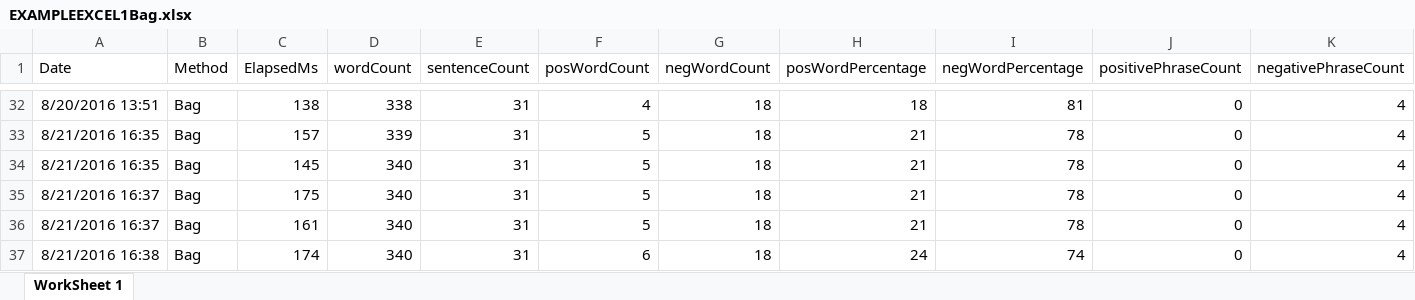
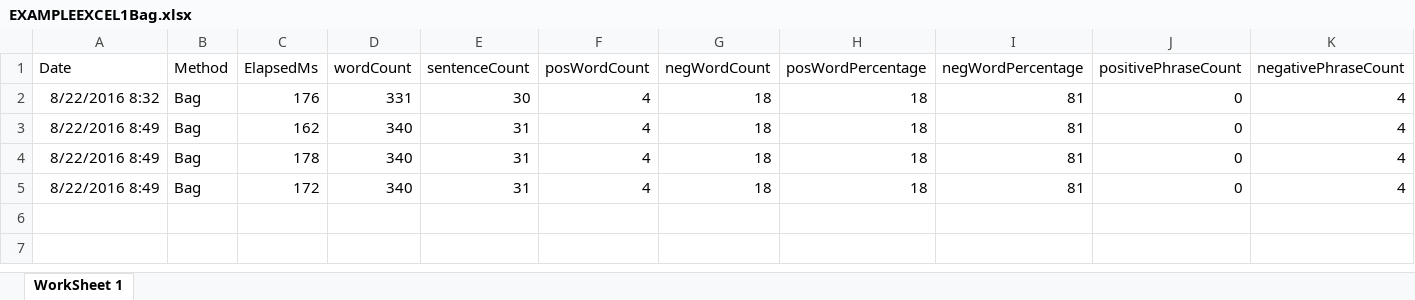
Before and after one commit to adnangumus/StockPredictor, an Excel workbook: StockPredictor/bin/Debug/Packages/Data/EXAMPLEEXCEL1/EXAMPLEEXCEL1Bag.xlsx, sheet WorkSheet 1, drawn as a sheet; only a part is shown, gaps mark what is left out; values as stored, in another font and other column widths than the file's, no borders; removed rows and columns are numbered as before the commit, all else as after; rows hold the shown columns only; the diff covers the shown part only; the diff names each change by its address in the sheet, - before the commit and + after, or states it on an @@ line.

```diff
--- a/StockPredictor/bin/Debug/Packages/Data/EXAMPLEEXCEL1/EXAMPLEEXCEL1Bag.xlsx (sheet WorkSheet 1)
+++ b/StockPredictor/bin/Debug/Packages/Data/EXAMPLEEXCEL1/EXAMPLEEXCEL1Bag.xlsx (sheet WorkSheet 1)
-A2 (Date): 8/20/2016 13:51
+A2 (Date): 8/22/2016 8:32
-C2 (ElapsedMs): 138
+C2 (ElapsedMs): 176
-D2 (wordCount): 338
+D2 (wordCount): 331
-E2 (sentenceCount): 31
+E2 (sentenceCount): 30
-row 33: 8/21/2016 16:35 | Bag | 157 | 339 | 31 | 5 | 18 | 21 | 78 | 0 | 4
-A3 (Date): 8/21/2016 16:35
+A3 (Date): 8/22/2016 8:49
-C3 (ElapsedMs): 145
+C3 (ElapsedMs): 162
-F3:F4 (posWordCount): 5
+F3:F4 (posWordCount): 4
-H3:H4 (posWordPercentage): 21
+H3:H4 (posWordPercentage): 18
-I3:I4 (negWordPercentage): 78
+I3:I4 (negWordPercentage): 81
-A4 (Date): 8/21/2016 16:37
+A4 (Date): 8/22/2016 8:49
-C4 (ElapsedMs): 175
+C4 (ElapsedMs): 178
-row 36: 8/21/2016 16:37 | Bag | 161 | 340 | 31 | 5 | 18 | 21 | 78 | 0 | 4
-A5 (Date): 8/21/2016 16:38
+A5 (Date): 8/22/2016 8:49
-C5 (ElapsedMs): 174
+C5 (ElapsedMs): 172
-F5 (posWordCount): 6
+F5 (posWordCount): 4
-H5 (posWordPercentage): 24
+H5 (posWordPercentage): 18
-I5 (negWordPercentage): 74
+I5 (negWordPercentage): 81
```
Also changed, not shown: 30 removed rows elsewhere in this sheet, StockPredictor/bin/Debug/Packages/Data/EXAMPLEEXCEL1/EXAMPLEEXCEL1Named.xlsx, StockPredictor/bin/Debug/Packages/Data/EXAMPLEEXCEL1/EXAMPLEEXCEL1Noun.xlsx, 39 other files.
